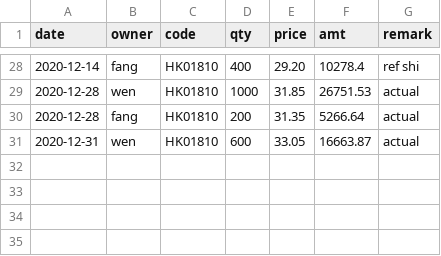
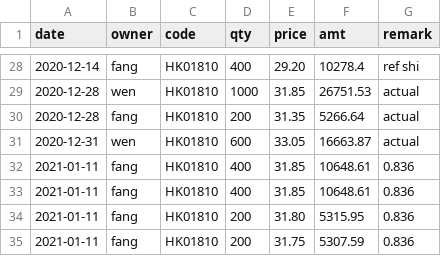
Before and after one commit to lihome/stock, a CSV file: docs/data/trade.csv, drawn as a sheet; only a part is shown, gaps mark what is left out.

```diff
--- a/docs/data/trade.csv
+++ b/docs/data/trade.csv
@@ -31 +31,5 @@ date,owner,code,qty,price,amt,remark
 2020-12-31,wen,HK01810,600,33.05,16663.87,actual
+2021-01-11,fang,HK01810,400,31.85,10648.61,0.836
+2021-01-11,fang,HK01810,400,31.85,10648.61,0.836
+2021-01-11,fang,HK01810,200,31.80,5315.95,0.836
+2021-01-11,fang,HK01810,200,31.75,5307.59,0.836
```
Also changed, not shown: public/data/trade.csv.
